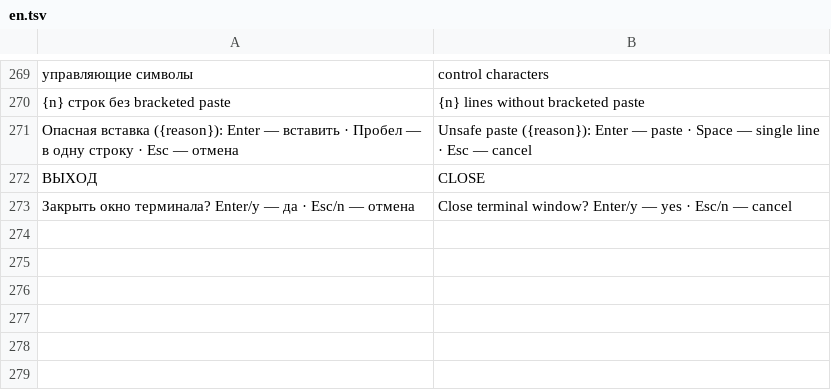
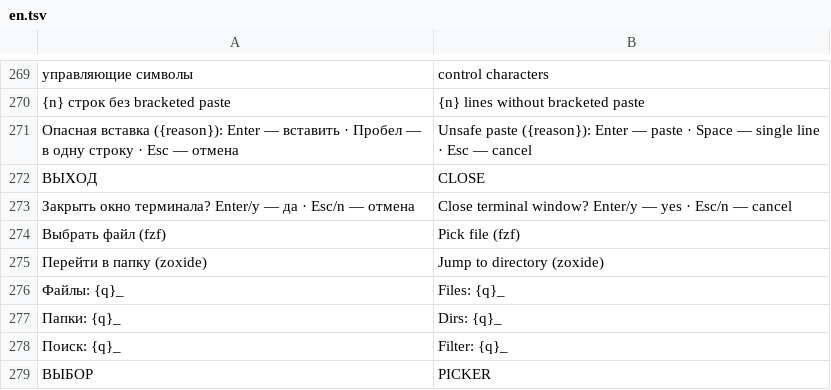
Before and after one commit to Utkautka1/DimaSter, a TSV file: crates/dimaster-i18n/src/en.tsv, drawn as a sheet; only a part is shown, gaps mark what is left out; the diff names each change by its address in the sheet, - before the commit and + after, or states it on an @@ line.

Commit message:
Add native autosuggest, autopair, fzf/zoxide picker, typo fix, and fuzzy history

```diff
--- a/crates/dimaster-i18n/src/en.tsv
+++ b/crates/dimaster-i18n/src/en.tsv
+row 274: Выбрать файл (fzf) | Pick file (fzf)
+row 275: Перейти в папку (zoxide) | Jump to directory (zoxide)
+row 276: Файлы: {q}_ | Files: {q}_
+row 277: Папки: {q}_ | Dirs: {q}_
+row 278: Поиск: {q}_ | Filter: {q}_
+row 279: ВЫБОР | PICKER
```
Also changed, not shown: 25 other files.
